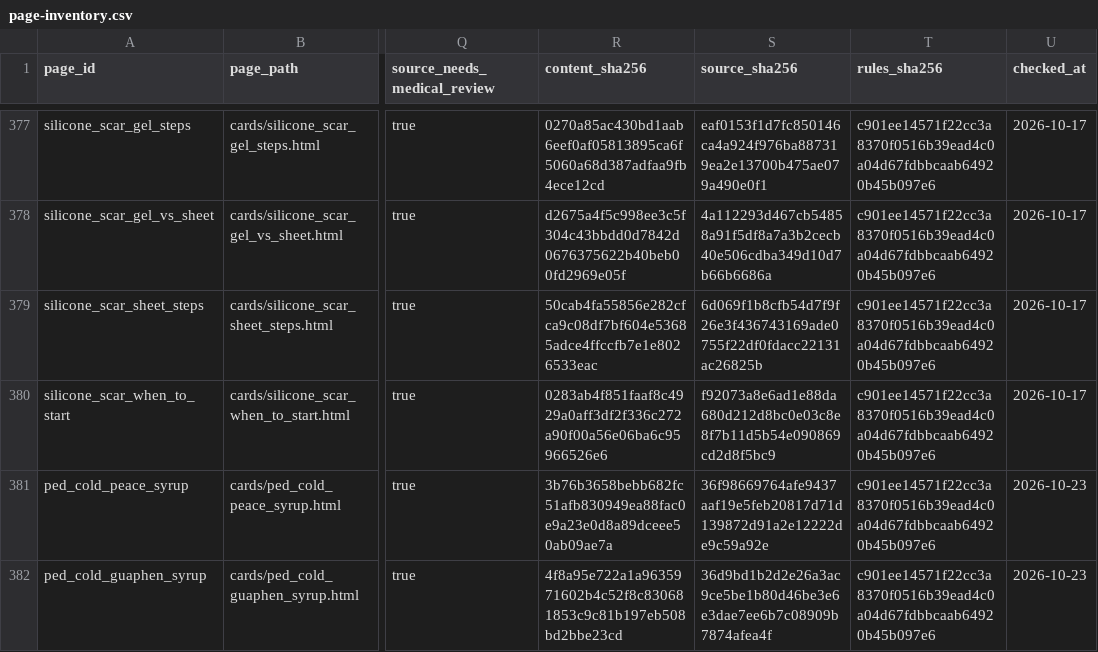
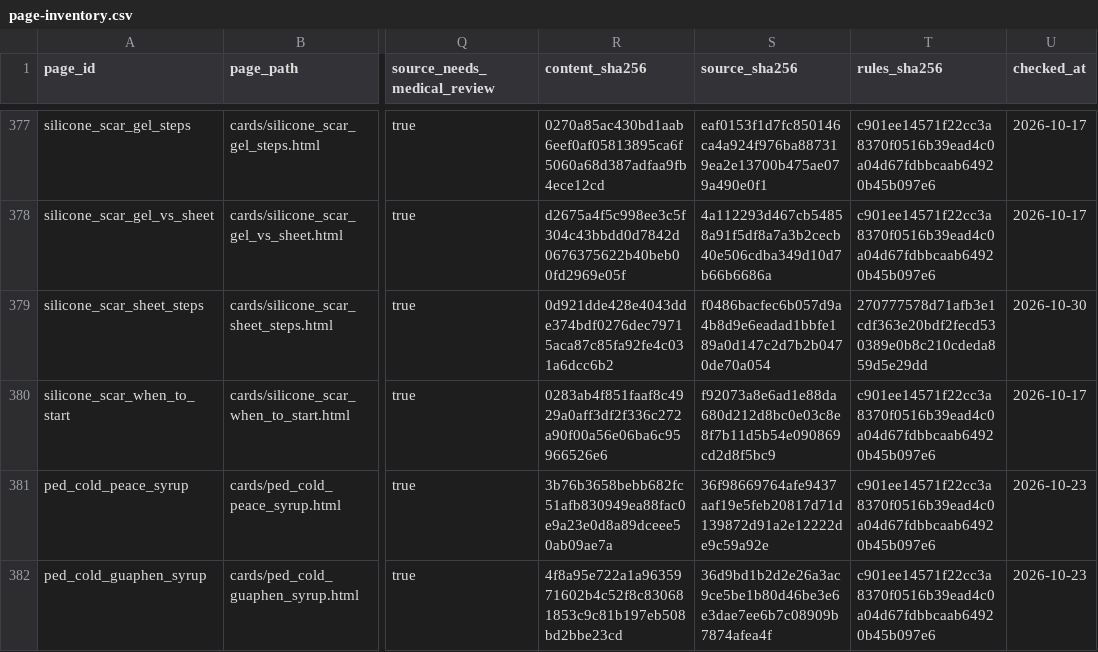
Before and after one commit to liaoweihung/pteduimg, a CSV file: docs/project-management/page-inventory.csv, drawn as a sheet; only a part is shown, gaps mark what is left out; the diff names each change by its address in the sheet, - before the commit and + after, or states it on an @@ line.

```diff
--- a/docs/project-management/page-inventory.csv
+++ b/docs/project-management/page-inventory.csv
-R379 (content_sha256): 50cab4fa55856e282cfca9c08df7bf604e53685adce4ffccfb7e1e8026533eac
+R379 (content_sha256): 0d921dde428e4043dde374bdf0276dec79715aca87c85fa92fe4c031a6dcc6b2
-S379 (source_sha256): 6d069f1b8cfb54d7f9f26e3f436743169ade0755f22df0fdacc22131ac26825b
+S379 (source_sha256): f0486bacfec6b057d9a4b8d9e6eadad1bbfe189a0d147c2d7b2b0470de70a054
-T379 (rules_sha256): c901ee14571f22cc3a8370f0516b39ead4c0a04d67fdbbcaab64920b45b097e6
+T379 (rules_sha256): 270777578d71afb3e1cdf363e20bdf2fecd530389e0b8c210cdeda859d5e29dd
-U379 (checked_at): 2026-10-17
+U379 (checked_at): 2026-10-30
```
Also changed, not shown: docs/project-management/change-requests.csv, 3 other files.
